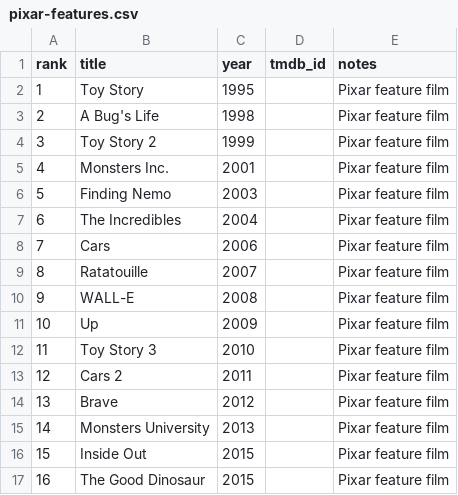
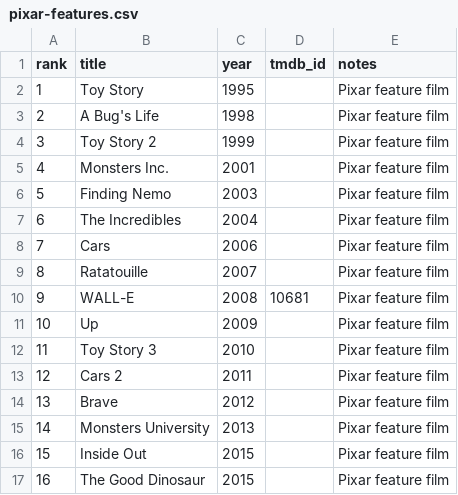
Before and after one commit to robhen5/mediastack, a CSV file: docs/lists/pixar-features.csv, drawn as a sheet; only a part is shown.

```diff
--- a/docs/lists/pixar-features.csv
+++ b/docs/lists/pixar-features.csv
@@ -9,3 +9,3 @@ rank,title,year,tmdb_id,notes
 8,Ratatouille,2007,,Pixar feature film
-9,WALL-E,2008,,Pixar feature film
+9,WALL-E,2008,10681,Pixar feature film
 10,Up,2009,,Pixar feature film
```
Also changed, not shown: docs/lists/disney-animation-canon.csv, 2 other files.
